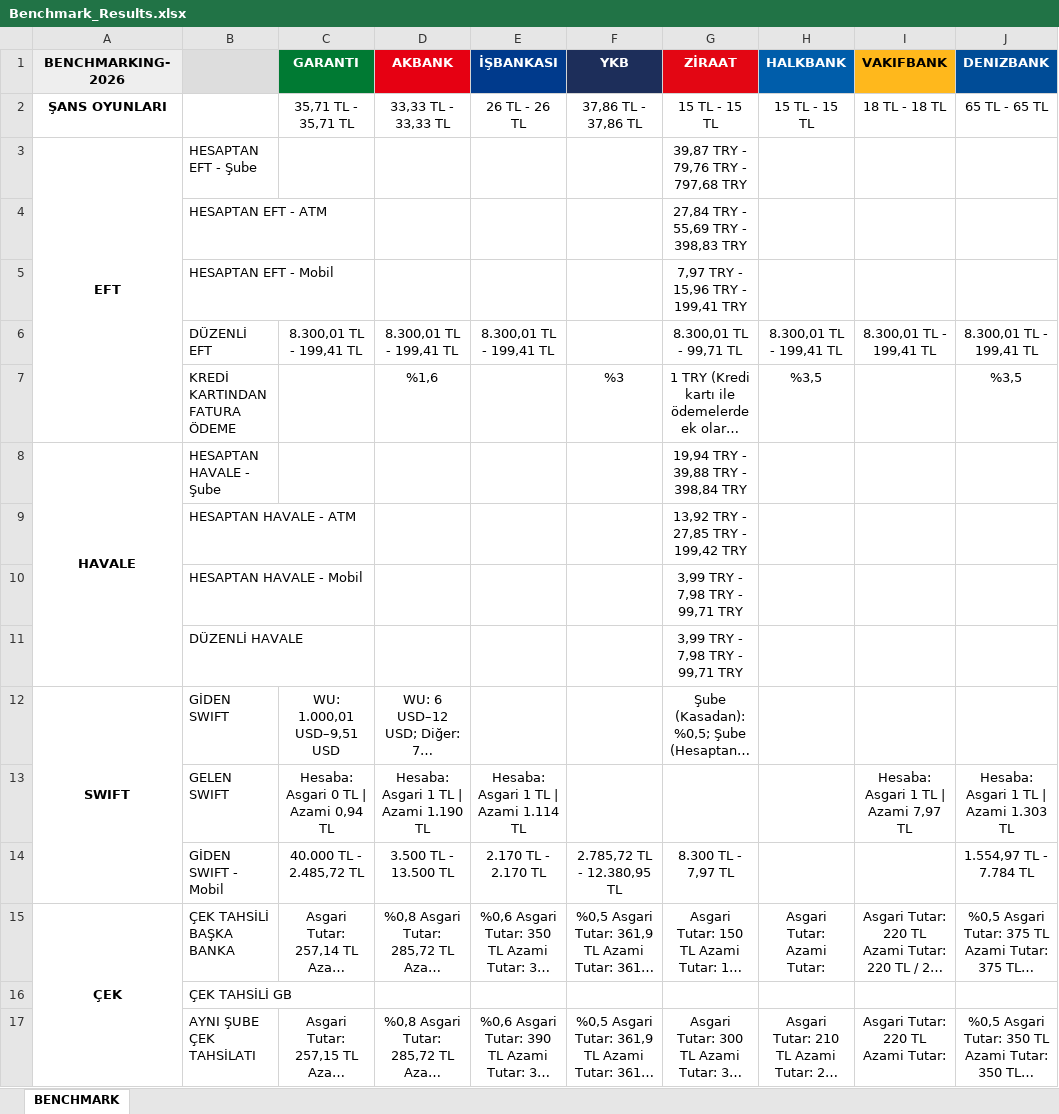
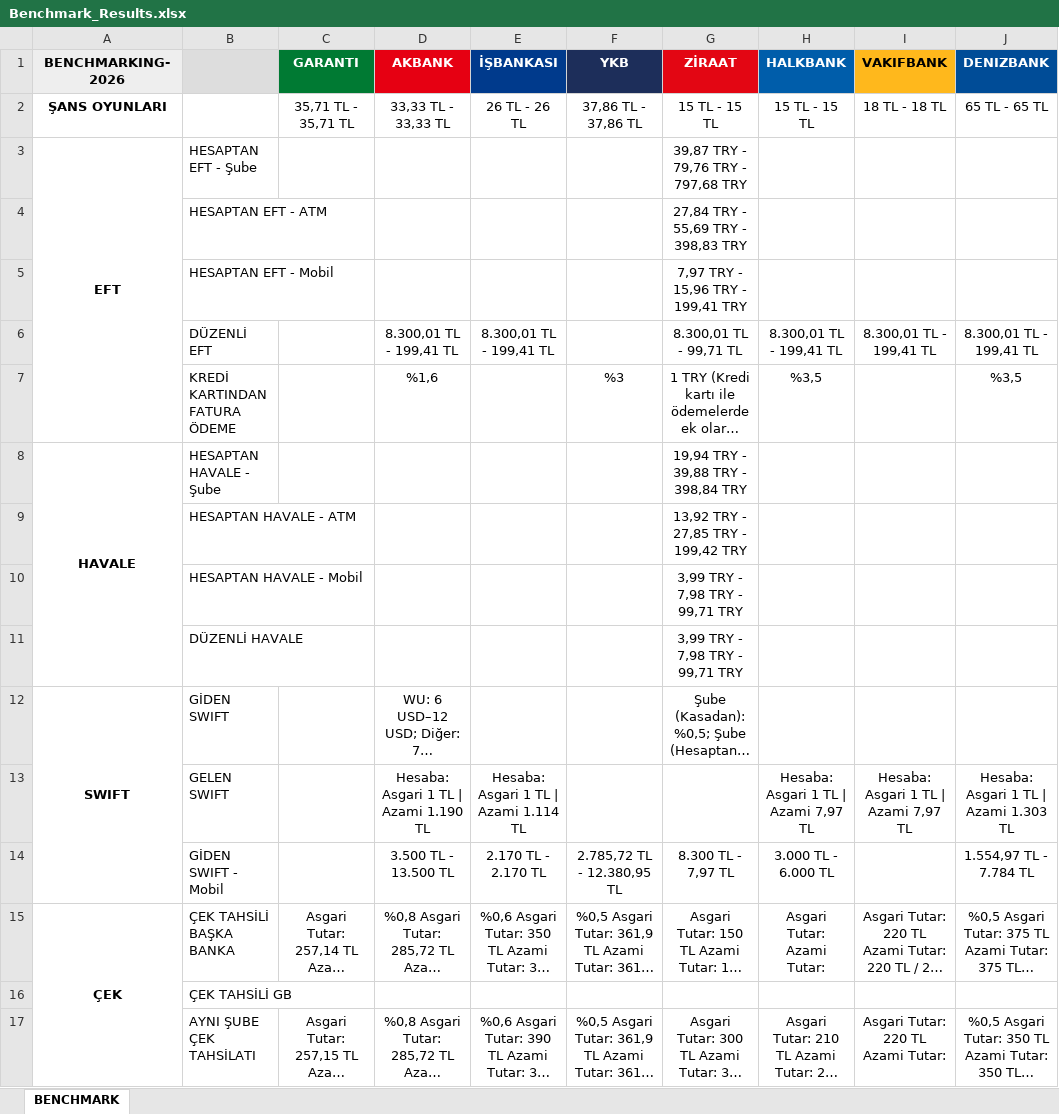
Before and after one commit to omerberkecelik/bankscrape, an Excel workbook: docs/Benchmark_Results.xlsx, sheet BENCHMARK, drawn as a sheet; only a part is shown; long unchanged cells end in …; values as stored, in another font and other column widths than the file's, no borders; the diff names each change by its address in the sheet, - before the commit and + after, or states it on an @@ line.

```diff
--- a/docs/Benchmark_Results.xlsx (sheet BENCHMARK)
+++ b/docs/Benchmark_Results.xlsx (sheet BENCHMARK)
-C6 (GARANTI): 8.300,01 TL - 199,41 TL
+C6 (GARANTI): (empty)
-C12 (GARANTI): WU: 1.000,01 USD–9,51 USD
+C12 (GARANTI): (empty)
-C13 (GARANTI): Hesaba: Asgari 0 TL | Azami 0,94 TL
+C13 (GARANTI): (empty)
-H13 (HALKBANK): (empty)
+H13 (HALKBANK): Hesaba: Asgari 1 TL | Azami 7,97 TL
-C14 (GARANTI): 40.000 TL - 2.485,72 TL
+C14 (GARANTI): (empty)
-H14 (HALKBANK): (empty)
+H14 (HALKBANK): 3.000 TL - 6.000 TL
```
